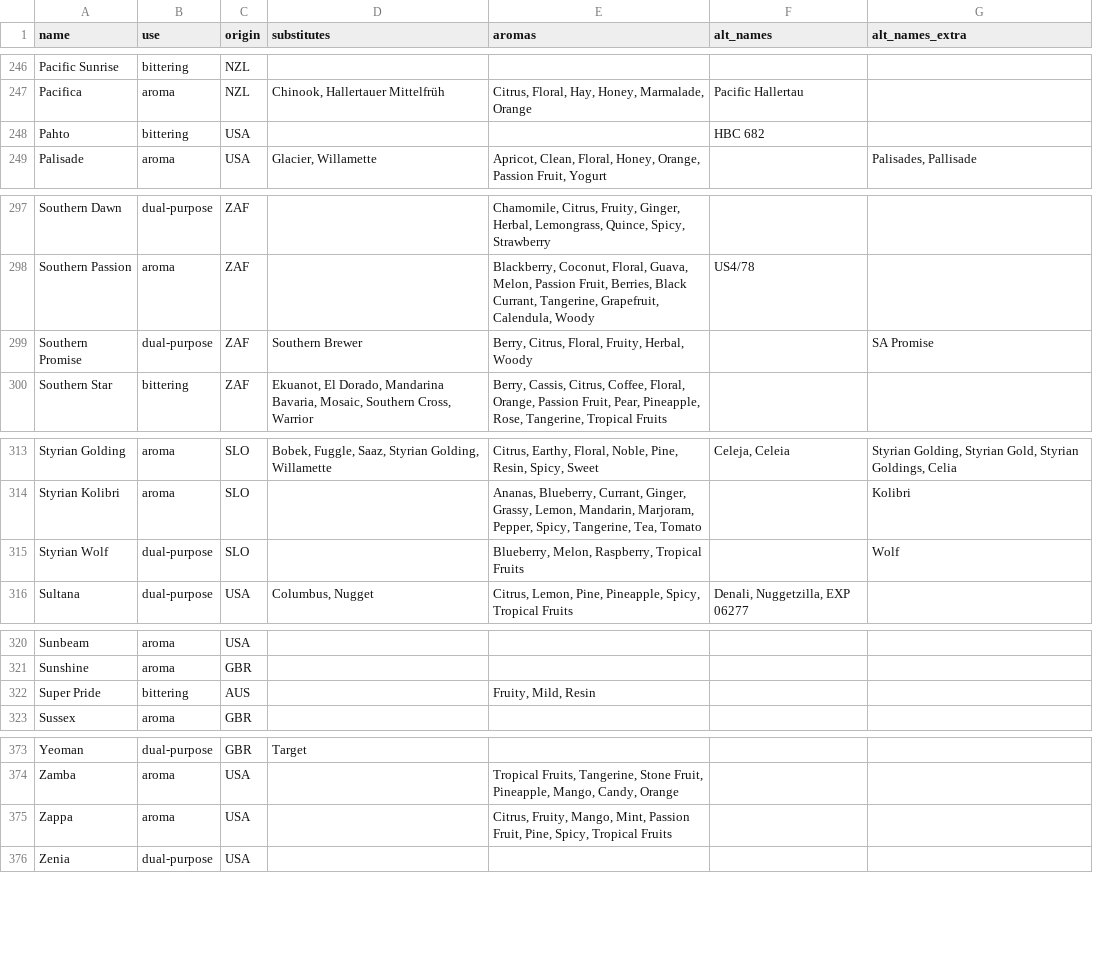
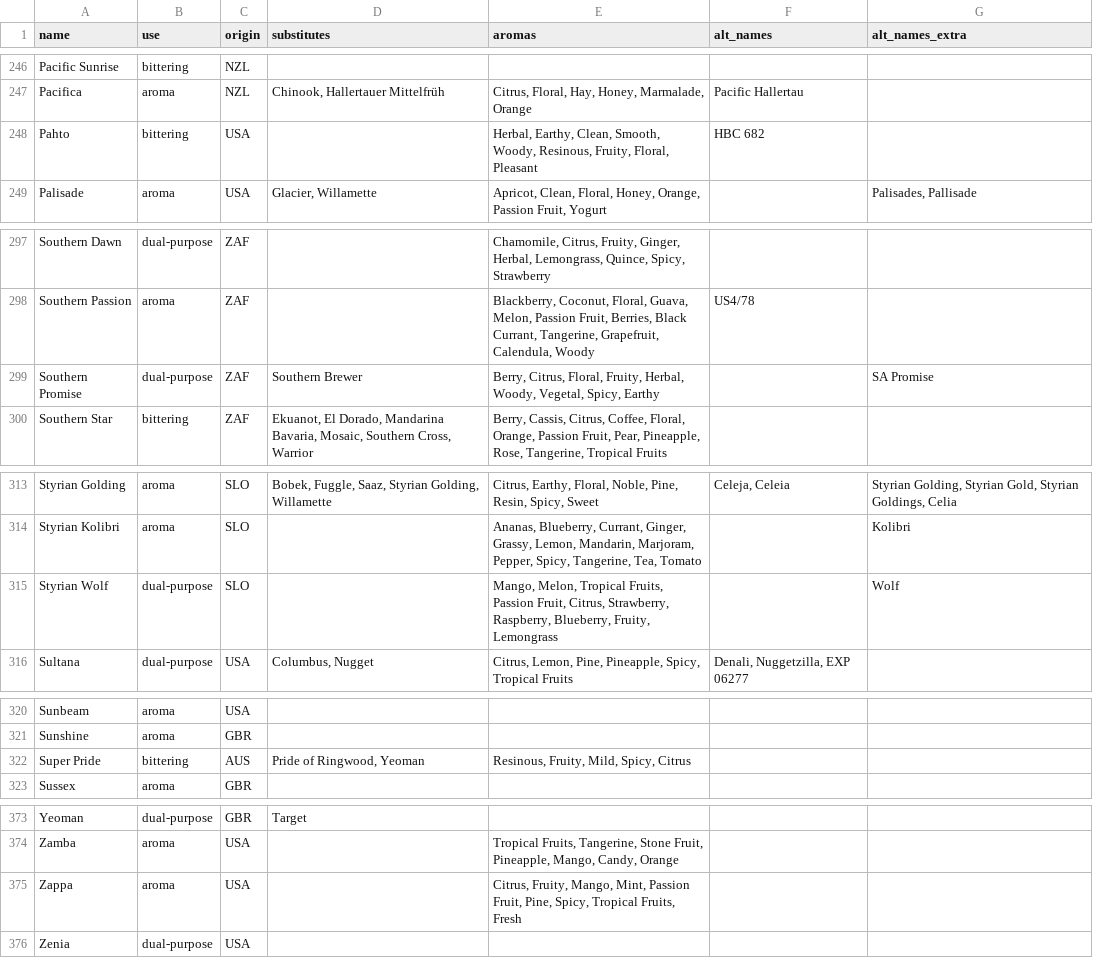
Before and after one commit to scheb/beer-analytics, a CSV file: recipe_db/data/hops.csv, drawn as a sheet; only a part is shown, gaps mark what is left out; the diff covers the shown part only.

```diff
--- a/recipe_db/data/hops.csv
+++ b/recipe_db/data/hops.csv
@@ -247,3 +248,3 @@ Pacific Sunrise;bittering;NZL;;;;
 Pacifica;aroma;NZL;Chinook, Hallertauer Mittelfrüh;Citrus, Floral, Hay, Honey, Marmalade, Orange;Pacific Hallertau;
-Pahto;bittering;USA;;;HBC 682;
+Pahto;bittering;USA;;Herbal, Earthy, Clean, Smooth, Woody, Resinous, Fruity, Floral, Pleasant;HBC 682;
 Palisade;aroma;USA;Glacier, Willamette;Apricot, Clean, Floral, Honey, Orange, Passion Fruit, Yogurt;;Palisades, Pallisade
@@ -298,3 +299,3 @@ Southern Dawn;dual-purpose;ZAF;;Chamomile, Citrus, Fruity, Ginger, Herbal, Lemon
 Southern Passion;aroma;ZAF;;Blackberry, Coconut, Floral, Guava, Melon, Passion Fruit, Berries, Black Currant, Tangerine, Grapefruit, Calendula, Woody;US4/78;
-Southern Promise;dual-purpose;ZAF;Southern Brewer;Berry, Citrus, Floral, Fruity, Herbal, Woody;;SA Promise
+Southern Promise;dual-purpose;ZAF;Southern Brewer;Berry, Citrus, Floral, Fruity, Herbal, Woody, Vegetal, Spicy, Earthy;;SA Promise
 Southern Star;bittering;ZAF;Ekuanot, El Dorado, Mandarina Bavaria, Mosaic, Southern Cross, Warrior;Berry, Cassis, Citrus, Coffee, Floral, Orange, Passion Fruit, Pear, Pineapple, Rose, Tangerine, Tropical Fruits;;
@@ -314,3 +315,3 @@ Styrian Golding;aroma;SLO;Bobek, Fuggle, Saaz, Styrian Golding, Willamette;Citru
 Styrian Kolibri;aroma;SLO;;Ananas, Blueberry, Currant, Ginger, Grassy, Lemon, Mandarin, Marjoram, Pepper, Spicy, Tangerine, Tea, Tomato;;Kolibri
-Styrian Wolf;dual-purpose;SLO;;Blueberry, Melon, Raspberry, Tropical Fruits;;Wolf
+Styrian Wolf;dual-purpose;SLO;;Mango, Melon, Tropical Fruits, Passion Fruit, Citrus, Strawberry, Raspberry, Blueberry, Fruity, Lemongrass;;Wolf
 Sultana;dual-purpose;USA;Columbus, Nugget;Citrus, Lemon, Pine, Pineapple, Spicy, Tropical Fruits;Denali, Nuggetzilla, EXP 06277;
@@ -321,3 +322,3 @@ Sunbeam;aroma;USA;;;;
 Sunshine;aroma;GBR;;;;
-Super Pride;bittering;AUS;;Fruity, Mild, Resin;;
+Super Pride;bittering;AUS;Pride of Ringwood, Yeoman;Resinous, Fruity, Mild, Spicy, Citrus;;
 Sussex;aroma;GBR;;;;
@@ -374,3 +375,3 @@ Yeoman;dual-purpose;GBR;Target;;;
 Zamba;aroma;USA;;Tropical Fruits, Tangerine, Stone Fruit, Pineapple, Mango, Candy, Orange;;
-Zappa;aroma;USA;;Citrus, Fruity, Mango, Mint, Passion Fruit, Pine, Spicy, Tropical Fruits;;
+Zappa;aroma;USA;;Citrus, Fruity, Mango, Mint, Passion Fruit, Pine, Spicy, Tropical Fruits, Fresh;;
 Zenia;dual-purpose;USA;;;;
```
Also changed, not shown: 15 edited cells elsewhere in this file.
